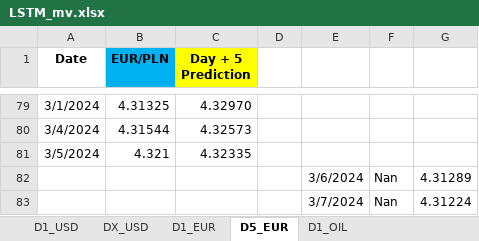
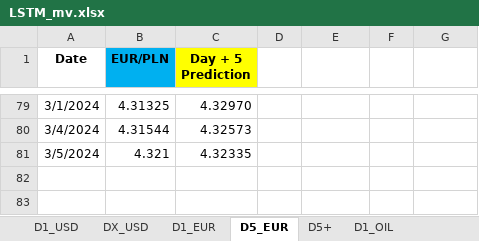
Before and after one commit to Rohit02709/comm10, an Excel workbook: LSTM_mv.xlsx, sheet D5_EUR, drawn as a sheet; only a part is shown, gaps mark what is left out; values as stored, in another font and other column widths than the file's, no borders; the diff names each change by its address in the sheet, - before the commit and + after, or states it on an @@ line.

```diff
--- a/LSTM_mv.xlsx (sheet D5_EUR)
+++ b/LSTM_mv.xlsx (sheet D5_EUR)
+sheet tab: D5+
-row 82:  |  |  |  | 3/6/2024 | Nan | 4.31289
-row 83:  |  |  |  | 3/7/2024 | Nan | 4.31224
```
